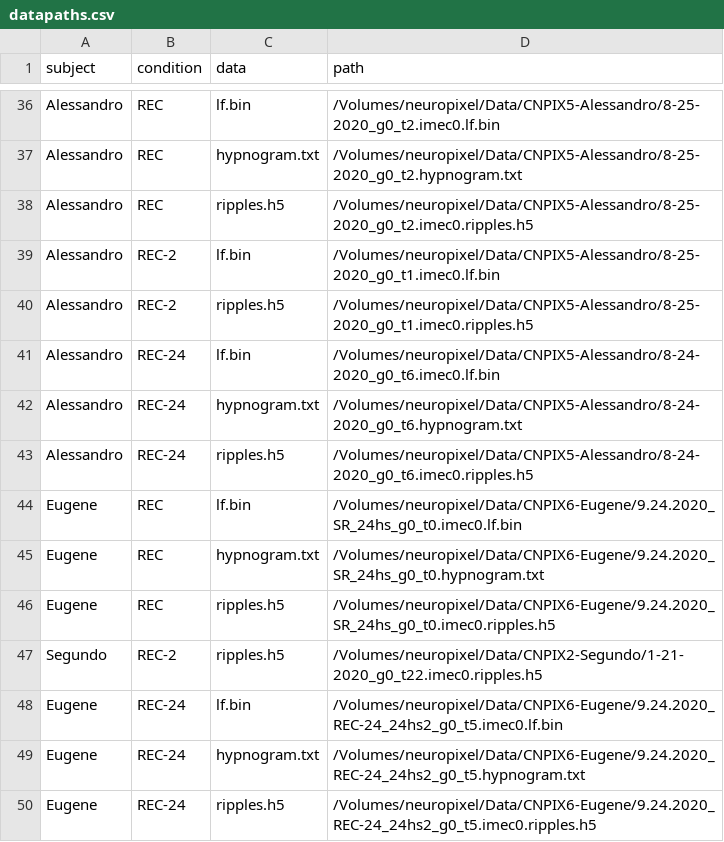
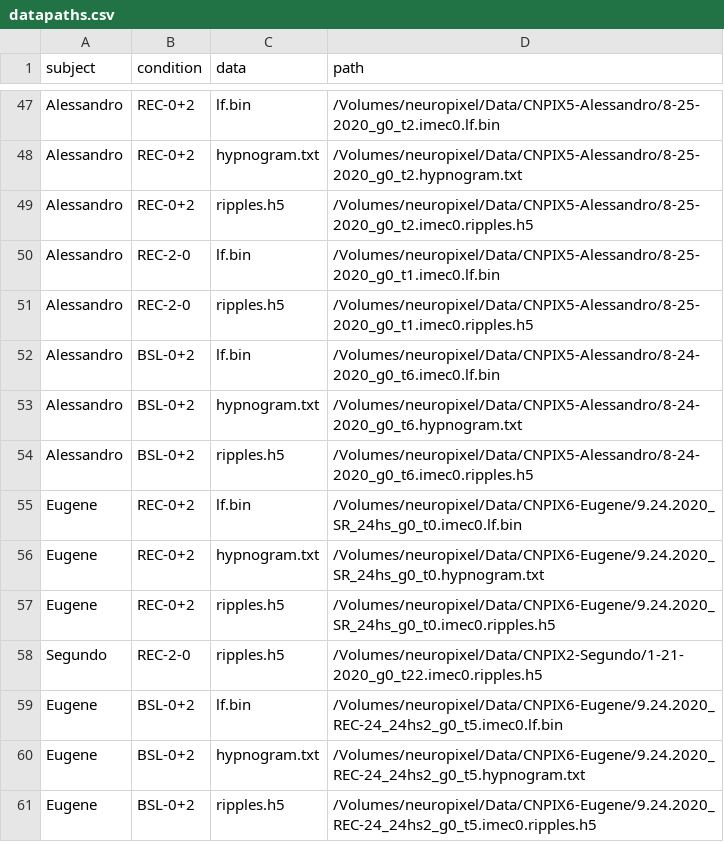
Before and after one commit to CSC-UW/ecephys, a CSV file: ecephys/data/datapaths.csv, drawn as a sheet; only a part is shown, gaps mark what is left out; addresses are those after the commit; the diff covers the shown part only; the diff names each change by its address in the sheet, - before the commit and + after, or states it on an @@ line.

```diff
--- a/ecephys/data/datapaths.csv
+++ b/ecephys/data/datapaths.csv
-B47:B49 (condition): REC
+B47:B49 (condition): REC-0+2
-B50:B51 (condition): REC-2
+B50:B51 (condition): REC-2-0
-B52:B54 (condition): REC-24
+B52:B54 (condition): BSL-0+2
-B55:B57 (condition): REC
+B55:B57 (condition): REC-0+2
-B58 (condition): REC-2
+B58 (condition): REC-2-0
-B59:B61 (condition): REC-24
+B59:B61 (condition): BSL-0+2
```
Also changed, not shown: 26 added rows, 15 removed rows, 1 moved row and 15 edited cells elsewhere in this file, 27 other files.
